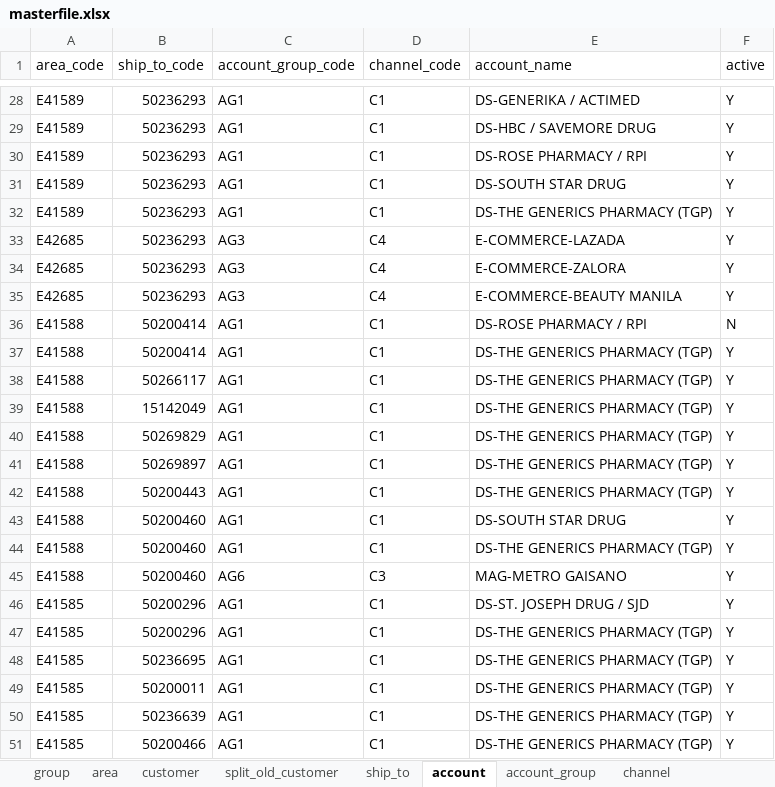
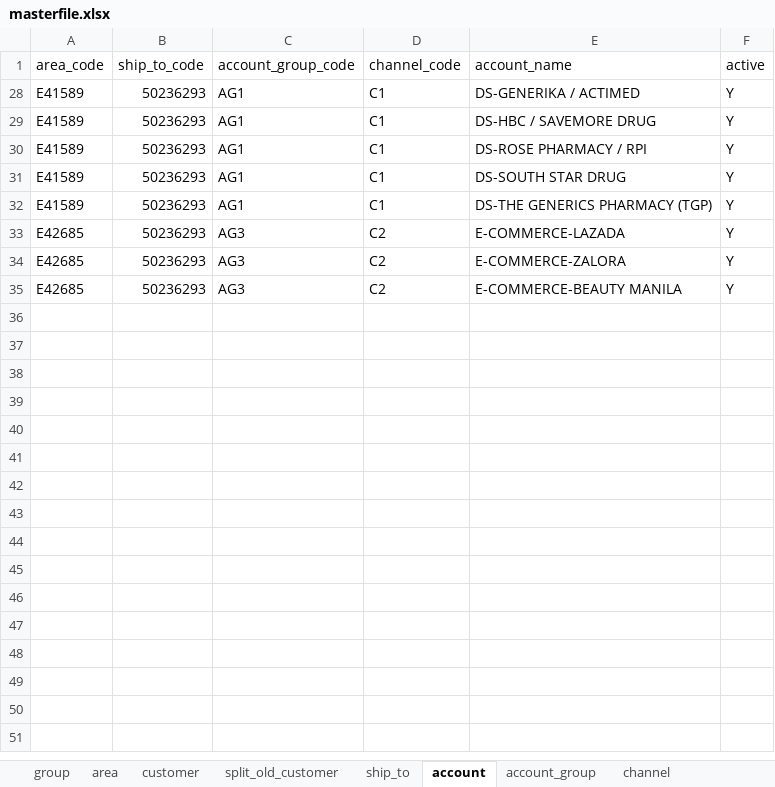
Before and after one commit to renciebautista/allocation2, an Excel workbook: app/database/seeds/seed_files/masterfile.xlsx, sheet account, drawn as a sheet; only a part is shown, gaps mark what is left out; values as stored, in another font and other column widths than the file's, no borders; the diff covers the shown part only; the diff names each change by its address in the sheet, - before the commit and + after, or states it on an @@ line.

```diff
--- a/app/database/seeds/seed_files/masterfile.xlsx (sheet account)
+++ b/app/database/seeds/seed_files/masterfile.xlsx (sheet account)
-D33:D35 (channel_code): C4
+D33:D35 (channel_code): C2
@@ row 36 hidden: E41588 | 50200414 | AG1 | C1 | DS-ROSE PHARMACY / RPI | N @@
@@ row 37 hidden: E41588 | 50200414 | AG1 | C1 | DS-THE GENERICS PHARMACY (TGP) | Y @@
@@ row 38 hidden: E41588 | 50266117 | AG1 | C1 | DS-THE GENERICS PHARMACY (TGP) | Y @@
@@ row 39 hidden: E41588 | 15142049 | AG1 | C1 | DS-THE GENERICS PHARMACY (TGP) | Y @@
@@ row 40 hidden: E41588 | 50269829 | AG1 | C1 | DS-THE GENERICS PHARMACY (TGP) | Y @@
@@ row 41 hidden: E41588 | 50269897 | AG1 | C1 | DS-THE GENERICS PHARMACY (TGP) | Y @@
@@ row 42 hidden: E41588 | 50200443 | AG1 | C1 | DS-THE GENERICS PHARMACY (TGP) | Y @@
@@ row 43 hidden: E41588 | 50200460 | AG1 | C1 | DS-SOUTH STAR DRUG | Y @@
@@ row 44 hidden: E41588 | 50200460 | AG1 | C1 | DS-THE GENERICS PHARMACY (TGP) | Y @@
@@ row 45 hidden: E41588 | 50200460 | AG6 | C3 | MAG-METRO GAISANO | Y @@
@@ row 46 hidden: E41585 | 50200296 | AG1 | C1 | DS-ST. JOSEPH DRUG / SJD | Y @@
@@ row 47 hidden: E41585 | 50200296 | AG1 | C1 | DS-THE GENERICS PHARMACY (TGP) | Y @@
@@ row 48 hidden: E41585 | 50236695 | AG1 | C1 | DS-THE GENERICS PHARMACY (TGP) | Y @@
@@ row 49 hidden: E41585 | 50200011 | AG1 | C1 | DS-THE GENERICS PHARMACY (TGP) | Y @@
@@ row 50 hidden: E41585 | 50236639 | AG1 | C1 | DS-THE GENERICS PHARMACY (TGP) | Y @@
@@ row 51 hidden: E41585 | 50200466 | AG1 | C1 | DS-THE GENERICS PHARMACY (TGP) | Y @@
```
Also changed, not shown: 152 hidden or unhidden rows elsewhere in this sheet, sheet outlet, sheet ship_to, sheet sub_channel, sheet area, sheet customer, hidden cells, 11 other files.
